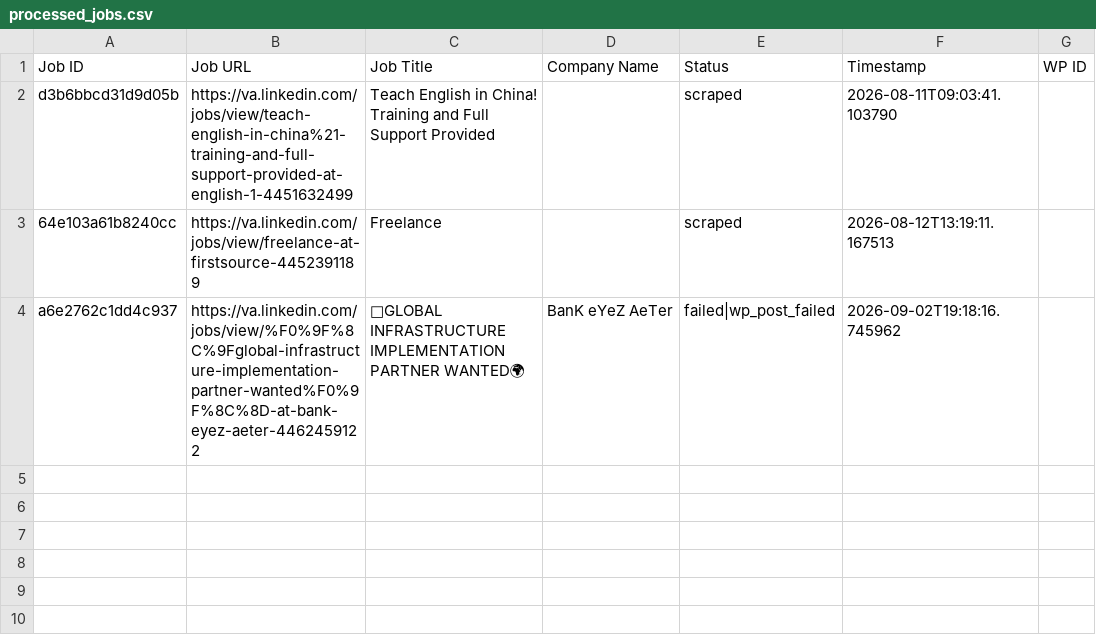
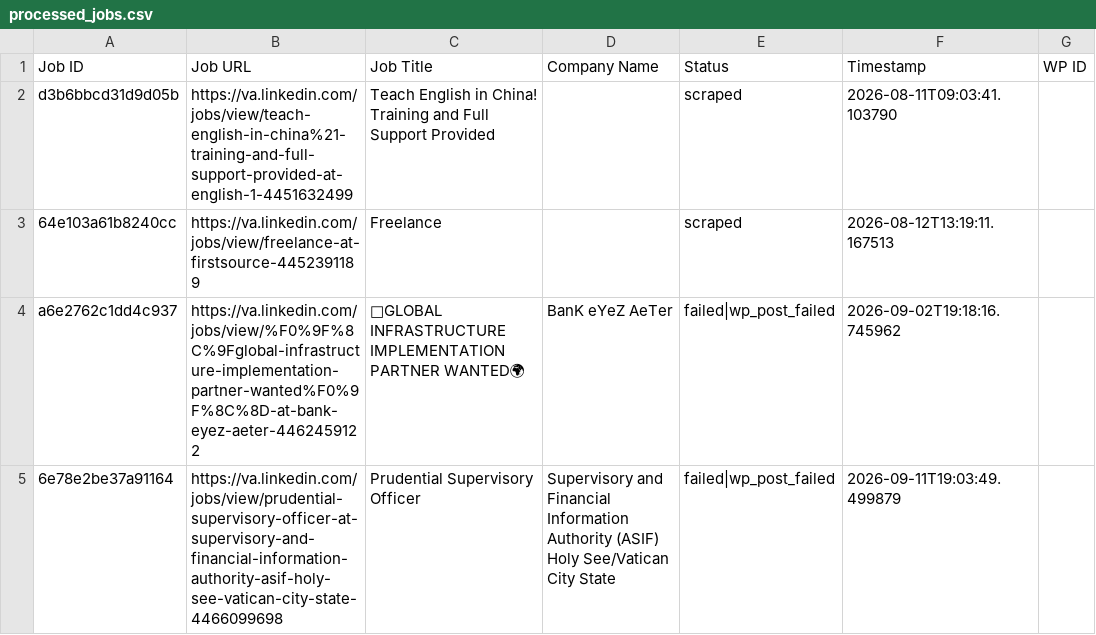
Before and after one commit to vindoky/va, a CSV file: processed_jobs.csv, drawn as a sheet; the diff names each change by its address in the sheet, - before the commit and + after, or states it on an @@ line.

```diff
--- a/processed_jobs.csv
+++ b/processed_jobs.csv
+row 5: 6e78e2be37a91164 | https://va.linkedin.com/jobs/view/prudential-supervisory-officer-at-supervisory-and-financial-information-authority-asif-holy-see-vatican-city-state-4466099698 | Prudential Supervisory Officer | Supervisory and Financial Information Authority (ASIF) Holy See/Vatican City State | failed|wp_post_failed | 2026-09-11T19:03:49.499879
```
